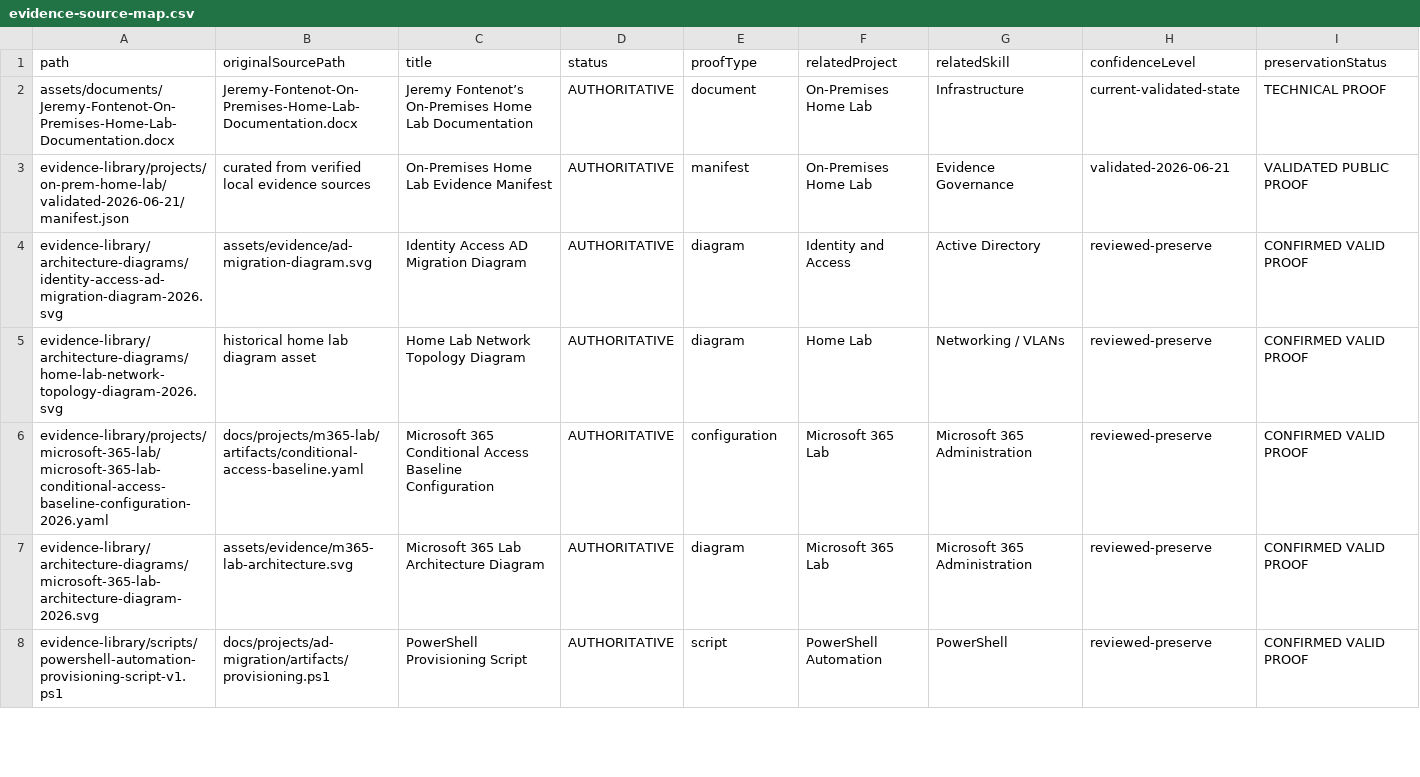
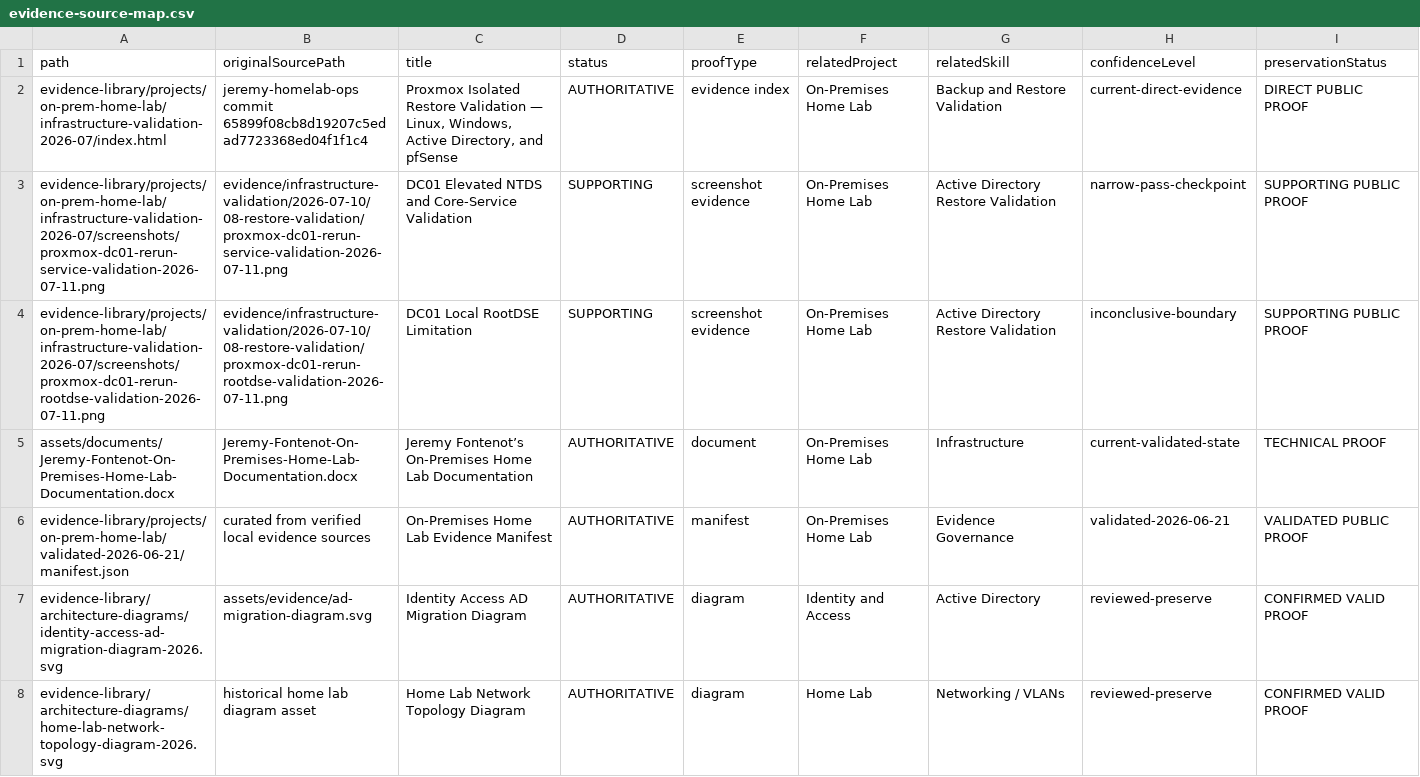
Before and after one commit to fontenotjeremy71-hub/jeremyfontenot, a CSV file: evidence-library/evidence-source-map.csv, drawn as a sheet; only a part is shown; the shorter side is filled out with more unchanged rows; the diff names each change by its address in the sheet, - before the commit and + after, or states it on an @@ line.

Commit message:
Update portfolio with infrastructure restore validation evidence (#8)
* Update portfolio with isolated restore validation evidence

* Normalize checksum file line endings

---------

Co-authored-by: unknown <jeremy_fontenot@outlook.com>

```diff
--- a/evidence-library/evidence-source-map.csv
+++ b/evidence-library/evidence-source-map.csv
+row 2: evidence-library/projects/on-prem-home-lab/infrastructure-validation-2026-07/index.html | jeremy-homelab-ops commit 65899f08cb8d19207c5edad7723368ed04f1f1c4 | Proxmox Isolated Restore Validation — Linux, Windows, Active Directory, and pfSense | AUTHORITATIVE | evidence index | On-Premises Home Lab | Backup and Restore Validation | current-direct-evidence | DIRECT PUBLIC PROOF
+row 3: evidence-library/projects/on-prem-home-lab/infrastructure-validation-2026-07/screenshots/proxmox-dc01-rerun-service-validation-2026-07-11.png | evidence/infrastructure-validation/2026-07-10/08-restore-validation/proxmox-dc01-rerun-service-validation-2026-07-11.png | DC01 Elevated NTDS and Core-Service Validation | SUPPORTING | screenshot evidence | On-Premises Home Lab | Active Directory Restore Validation | narrow-pass-checkpoint | SUPPORTING PUBLIC PROOF
+row 4: evidence-library/projects/on-prem-home-lab/infrastructure-validation-2026-07/screenshots/proxmox-dc01-rerun-rootdse-validation-2026-07-11.png | evidence/infrastructure-validation/2026-07-10/08-restore-validation/proxmox-dc01-rerun-rootdse-validation-2026-07-11.png | DC01 Local RootDSE Limitation | SUPPORTING | screenshot evidence | On-Premises Home Lab | Active Directory Restore Validation | inconclusive-boundary | SUPPORTING PUBLIC PROOF
```
Also changed, not shown: 19 other files.
